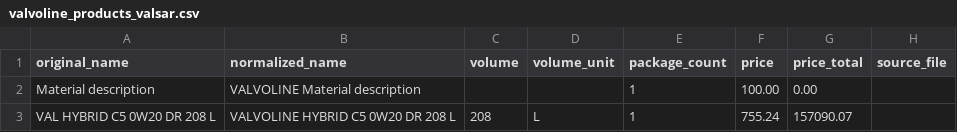
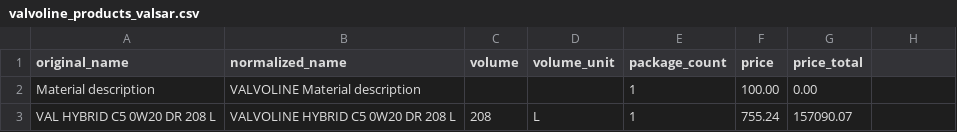
Before and after one commit to anton-zelenskiy/useful, a CSV file: prices/data/valvoline_products_valsar.csv, drawn as a sheet; only a part is shown; the diff names each change by its address in the sheet, - before the commit and + after, or states it on an @@ line.

```diff
--- a/prices/data/valvoline_products_valsar.csv
+++ b/prices/data/valvoline_products_valsar.csv
-H1: source_file
+H1: (empty)
```
Also changed, not shown: prices/data/valvoline_products.csv, 8 other files.
